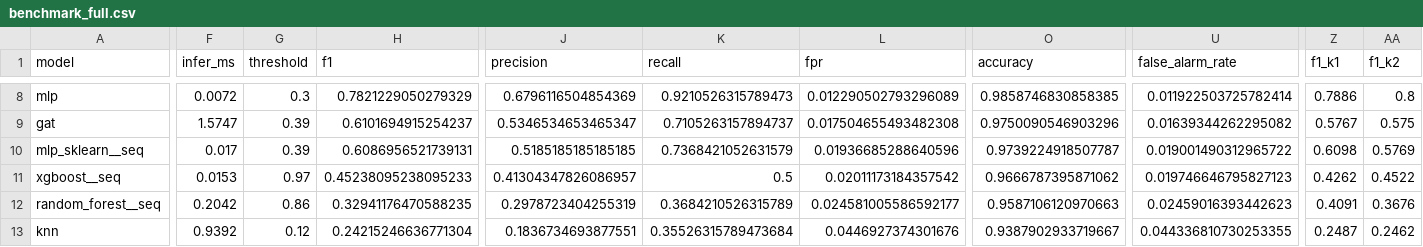
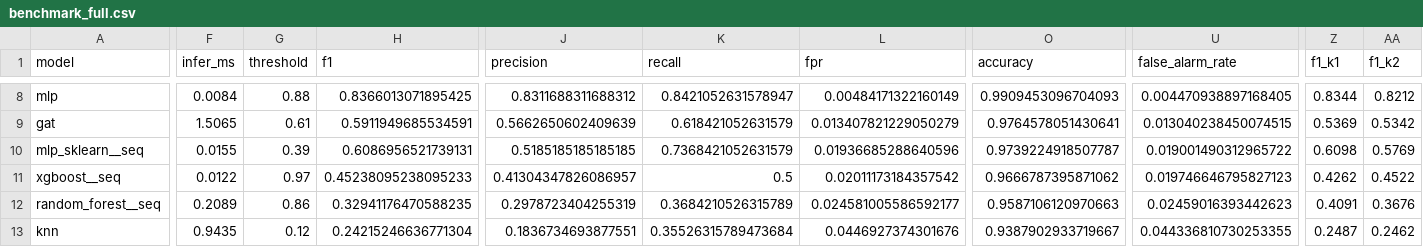
Before and after one commit to rajesh08114/SENTINEL_WM, a CSV file: runs/benchmarks/benchmark_full.csv, drawn as a sheet; only a part is shown, gaps mark what is left out; the diff covers the shown part only; the diff names each change by its address in the sheet, - before the commit and + after, or states it on an @@ line.

```diff
--- a/runs/benchmarks/benchmark_full.csv
+++ b/runs/benchmarks/benchmark_full.csv
-F8 (infer_ms): 0.0072
+F8 (infer_ms): 0.0084
-G8 (threshold): 0.3
+G8 (threshold): 0.88
-H8 (f1): 0.7821229050279329
+H8 (f1): 0.8366013071895425
-J8 (precision): 0.6796116504854369
+J8 (precision): 0.8311688311688312
-K8 (recall): 0.9210526315789473
+K8 (recall): 0.8421052631578947
-L8 (fpr): 0.012290502793296089
+L8 (fpr): 0.00484171322160149
-O8 (accuracy): 0.9858746830858385
+O8 (accuracy): 0.9909453096704093
-U8 (false_alarm_rate): 0.011922503725782414
+U8 (false_alarm_rate): 0.004470938897168405
-Z8 (f1_k1): 0.7886
+Z8 (f1_k1): 0.8344
-AA8 (f1_k2): 0.8
+AA8 (f1_k2): 0.8212
-F9 (infer_ms): 1.5747
+F9 (infer_ms): 1.5065
-G9 (threshold): 0.39
+G9 (threshold): 0.61
-H9 (f1): 0.6101694915254237
+H9 (f1): 0.5911949685534591
-J9 (precision): 0.5346534653465347
+J9 (precision): 0.5662650602409639
-K9 (recall): 0.7105263157894737
+K9 (recall): 0.618421052631579
-L9 (fpr): 0.017504655493482308
+L9 (fpr): 0.013407821229050279
-O9 (accuracy): 0.9750090546903296
+O9 (accuracy): 0.9764578051430641
-U9 (false_alarm_rate): 0.01639344262295082
+U9 (false_alarm_rate): 0.013040238450074515
-Z9 (f1_k1): 0.5767
+Z9 (f1_k1): 0.5369
-AA9 (f1_k2): 0.575
+AA9 (f1_k2): 0.5342
-F10 (infer_ms): 0.017
+F10 (infer_ms): 0.0155
-F11 (infer_ms): 0.0153
+F11 (infer_ms): 0.0122
-F12 (infer_ms): 0.2042
+F12 (infer_ms): 0.2089
-F13 (infer_ms): 0.9392
+F13 (infer_ms): 0.9435
```
Also changed, not shown: 1 added row, 1 removed row and 80 edited cells elsewhere in this file, runs/benchmarks/leadtime.csv, runs/benchmarks/per_family.csv, 14 other files.
